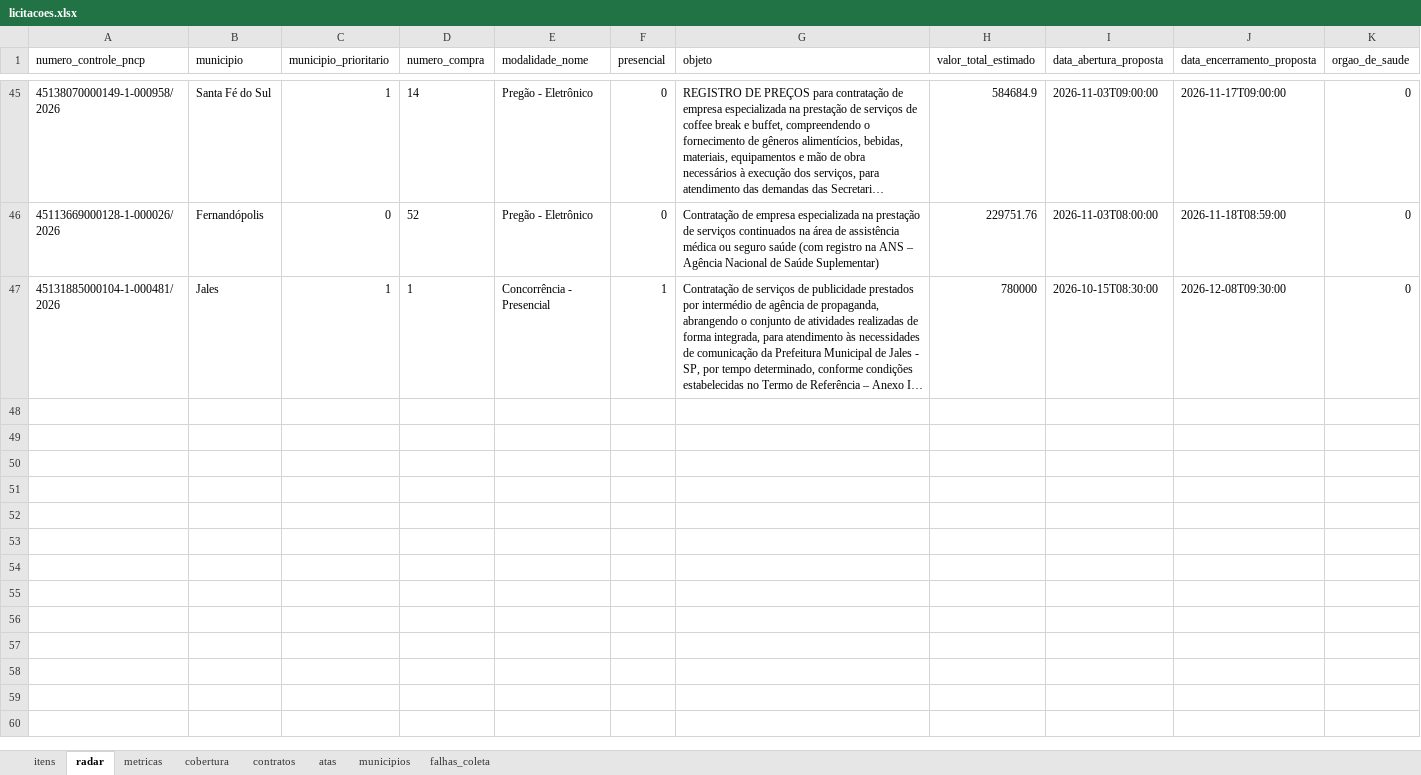
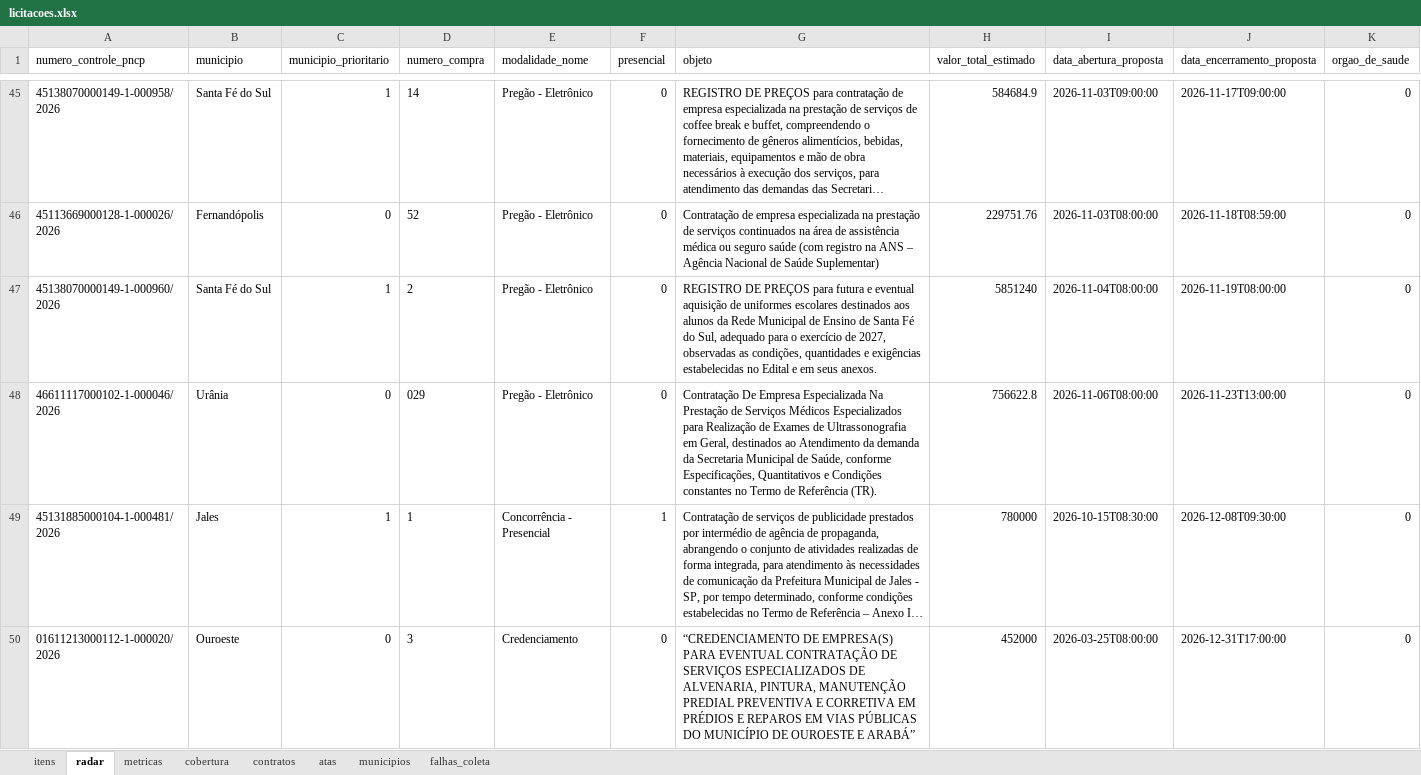
Before and after one commit to hub-ramos/licitacao, an Excel workbook: dados/licitacoes.xlsx, sheet radar, drawn as a sheet; only a part is shown, gaps mark what is left out; long unchanged cells end in …; values as stored, in another font and other column widths than the file's, no borders; rows hold the shown columns only; the diff names each change by its address in the sheet, - before the commit and + after, or states it on an @@ line.

```diff
--- a/dados/licitacoes.xlsx (sheet radar)
+++ b/dados/licitacoes.xlsx (sheet radar)
+row 47: 45138070000149-1-000960/2026 | Santa Fé do Sul | 1 | 2 | Pregão - Eletrônico | 0 | REGISTRO DE PREÇOS para futura e eventual aquisição de uniformes escolares destinados aos alunos da Rede Municipal de Ensino de Santa Fé do Sul, adequado para o exercício de 2027, observadas as condições, quantidades e exigências estabelecidas no Edital e em seus anexos. | 5851240 | 2026-11-04T08:00:00 | 2026-11-19T08:00:00 | 0
+row 48: 46611117000102-1-000046/2026 | Urânia | 0 | 029 | Pregão - Eletrônico | 0 | Contratação De Empresa Especializada Na Prestação de Serviços Médicos Especializados para Realização de Exames de Ultrassonografia em Geral, destinados ao Atendimento da demanda da Secretaria Municipal de Saúde, conforme Especificações, Quantitativos e Condições constantes no Termo de Referência (TR). | 756622.8 | 2026-11-06T08:00:00 | 2026-11-23T13:00:00 | 0
+row 50: 01611213000112-1-000020/2026 | Ouroeste | 0 | 3 | Credenciamento | 0 | “CREDENCIAMENTO DE EMPRESA(S) PARA EVENTUAL CONTRATAÇÃO DE SERVIÇOS ESPECIALIZADOS DE ALVENARIA, PINTURA, MANUTENÇÃO PREDIAL PREVENTIVA E CORRETIVA EM PRÉDIOS E REPAROS EM VIAS PÚBLICAS DO MUNICÍPIO DE OUROESTE E ARABÁ” | 452000 | 2026-03-25T08:00:00 | 2026-12-31T17:00:00 | 0
```
Also changed, not shown: sheet metricas, sheet itens, 5 other files.
